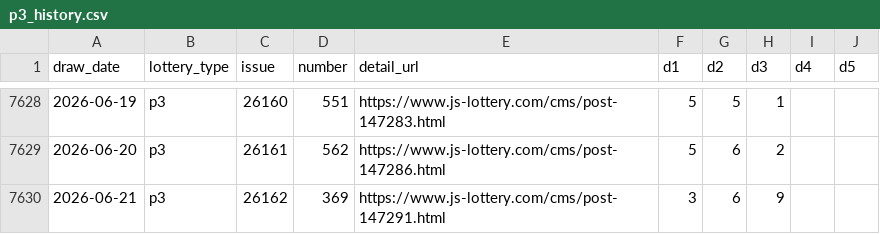
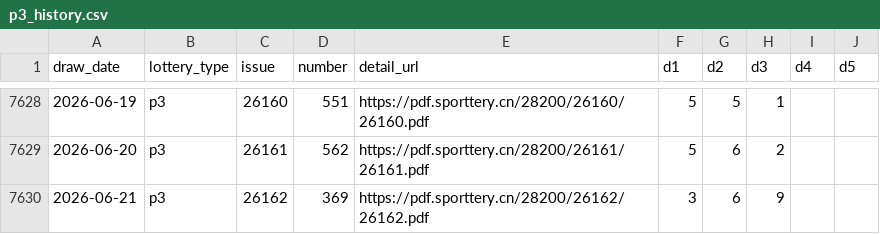
Before and after one commit to diadihu/arranged-analys, a CSV file: data/raw/p3_history.csv, drawn as a sheet; only a part is shown, gaps mark what is left out; the diff covers the shown part only.

Commit message:
refactor: switch lottery source to official sporttery api

```diff
--- a/data/raw/p3_history.csv
+++ b/data/raw/p3_history.csv
@@ -7628,3 +7628,3 @@
-2026-06-19,p3,26160,551,https://www.js-lottery.com/cms/post-147283.html,5,5,1,,
-2026-06-20,p3,26161,562,https://www.js-lottery.com/cms/post-147286.html,5,6,2,,
-2026-06-21,p3,26162,369,https://www.js-lottery.com/cms/post-147291.html,3,6,9,,
+2026-06-19,p3,26160,551,https://pdf.sporttery.cn/28200/26160/26160.pdf,5,5,1,,
+2026-06-20,p3,26161,562,https://pdf.sporttery.cn/28200/26161/26161.pdf,5,6,2,,
+2026-06-21,p3,26162,369,https://pdf.sporttery.cn/28200/26162/26162.pdf,3,6,9,,
```
Also changed, not shown: 27 edited cells elsewhere in this file, data/raw/p5_history.csv, 14 other files.
